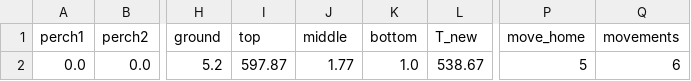
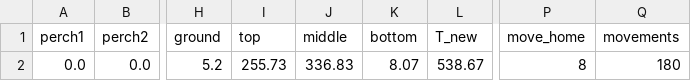
Before and after one commit to SamuAES/exploring_wild_space, a CSV file: data/extracted_features/HE21365_110721_21NB23_exploration_IB_features.csv, drawn as a sheet; only a part is shown, gaps mark what is left out; the diff names each change by its address in the sheet, - before the commit and + after, or states it on an @@ line.

```diff
--- a/data/extracted_features/HE21365_110721_21NB23_exploration_IB_features.csv
+++ b/data/extracted_features/HE21365_110721_21NB23_exploration_IB_features.csv
-I2 (top): 597.87
+I2 (top): 255.73
-J2 (middle): 1.77
+J2 (middle): 336.83
-K2 (bottom): 1.0
+K2 (bottom): 8.07
-P2 (move_home): 5
+P2 (move_home): 8
-Q2 (movements): 6
+Q2 (movements): 180
```
Also changed, not shown: data/extracted_features/CAGE_030720_HA70345_exploration_IB_features.csv, data/extracted_features/CAGE_050721_HA70384_exploration_IB_features.csv, 26 other files.
